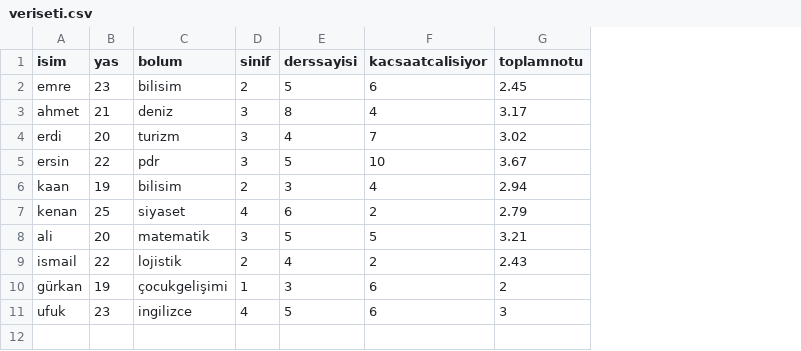
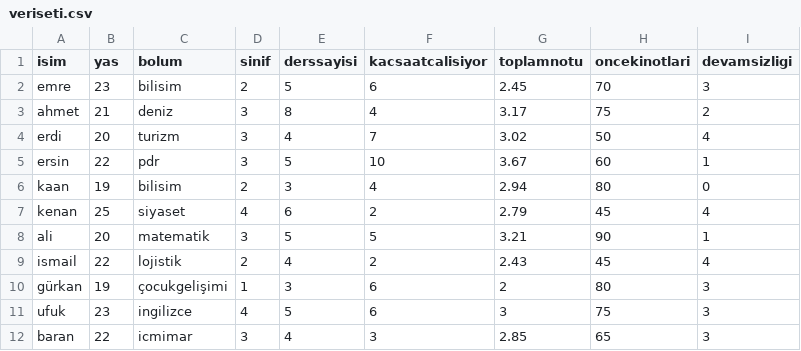
Before and after one commit to fleurdecerisier/veriseti, a CSV file: veriseti.csv, drawn as a sheet; the diff names each change by its address in the sheet, - before the commit and + after, or states it on an @@ line.

Commit message:
veriseti.csv

```diff
--- a/veriseti.csv
+++ b/veriseti.csv
+column H (oncekinotlari), rows 2-11: 70 | 75 | 50 | 60 | 80 | 45 | 90 | 45 | 80 | 75
+column I (devamsizligi), rows 2-11: 3 | 2 | 4 | 1 | 0 | 4 | 1 | 4 | 3 | 3
+row 12: baran | 22 | icmimar | 3 | 4 | 3 | 2.85 | 65 | 3
```
